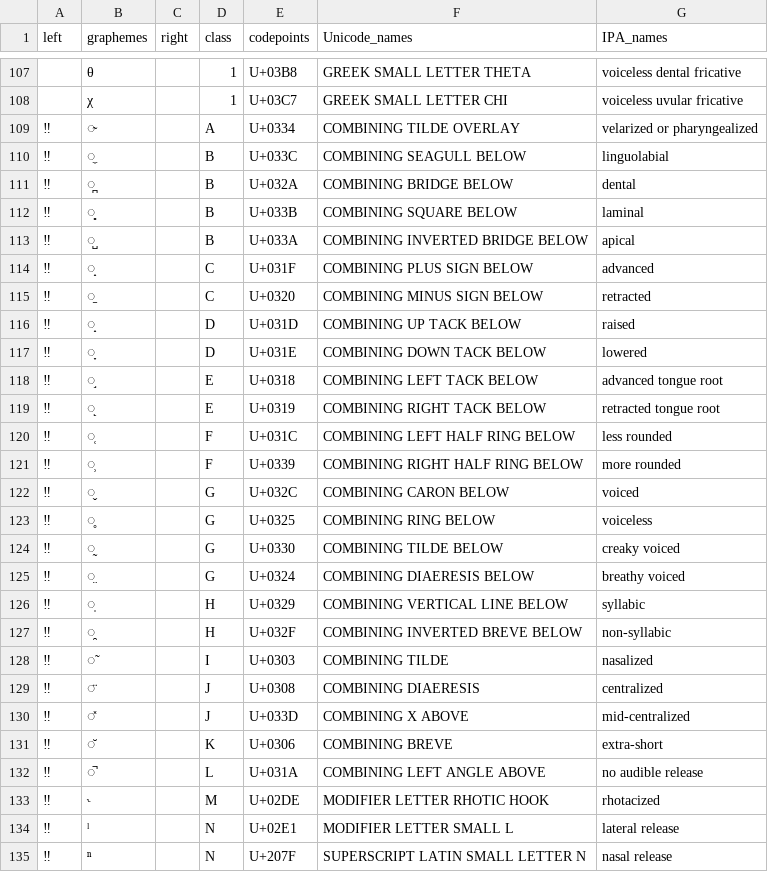
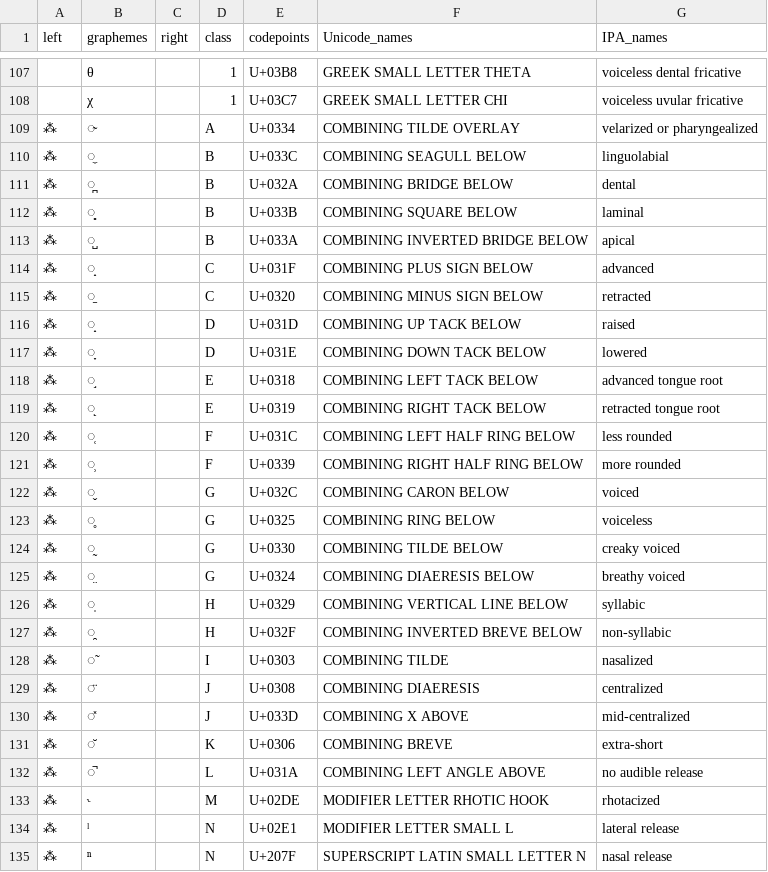
Before and after one commit to unicode-cookbook/cookbook, a TSV file: profiles/strictIPA2005_graphemes.tsv, drawn as a sheet; only a part is shown, gaps mark what is left out; the diff covers the shown part only.

Commit message:
changed dummy symbol again

```diff
--- a/profiles/strictIPA2005_graphemes.tsv
+++ b/profiles/strictIPA2005_graphemes.tsv
@@ -108,28 +108,28 @@ left	graphemes	right	class	codepoints	Unicode_names	IPA_names
 	χ		1	U+03C7	GREEK SMALL LETTER CHI	voiceless uvular fricative
-‼	̴		A	U+0334	COMBINING TILDE OVERLAY	velarized or pharyngealized
-‼	̼		B	U+033C	COMBINING SEAGULL BELOW	linguolabial
-‼	̪		B	U+032A	COMBINING BRIDGE BELOW	dental
-‼	̻		B	U+033B	COMBINING SQUARE BELOW	laminal
-‼	̺		B	U+033A	COMBINING INVERTED BRIDGE BELOW	apical
-‼	̟		C	U+031F	COMBINING PLUS SIGN BELOW	advanced
-‼	̠		C	U+0320	COMBINING MINUS SIGN BELOW	retracted
-‼	̝		D	U+031D	COMBINING UP TACK BELOW	raised
-‼	̞		D	U+031E	COMBINING DOWN TACK BELOW	lowered
-‼	̘		E	U+0318	COMBINING LEFT TACK BELOW	advanced tongue root
-‼	̙		E	U+0319	COMBINING RIGHT TACK BELOW	retracted tongue root
-‼	̜		F	U+031C	COMBINING LEFT HALF RING BELOW	less rounded
-‼	̹		F	U+0339	COMBINING RIGHT HALF RING BELOW	more rounded
-‼	̬		G	U+032C	COMBINING CARON BELOW	voiced
-‼	̥		G	U+0325	COMBINING RING BELOW	voiceless
-‼	̰		G	U+0330	COMBINING TILDE BELOW	creaky voiced
-‼	̤		G	U+0324	COMBINING DIAERESIS BELOW	breathy voiced
-‼	̩		H	U+0329	COMBINING VERTICAL LINE BELOW	syllabic
-‼	̯		H	U+032F	COMBINING INVERTED BREVE BELOW	non-syllabic
-‼	̃		I	U+0303	COMBINING TILDE	nasalized
-‼	̈		J	U+0308	COMBINING DIAERESIS	centralized
-‼	̽		J	U+033D	COMBINING X ABOVE	mid-centralized
-‼	̆		K	U+0306	COMBINING BREVE	extra-short
-‼	̚		L	U+031A	COMBINING LEFT ANGLE ABOVE	no audible release
-‼	˞		M	U+02DE	MODIFIER LETTER RHOTIC HOOK	rhotacized
-‼	ˡ		N	U+02E1	MODIFIER LETTER SMALL L	lateral release
-‼	ⁿ		N	U+207F	SUPERSCRIPT LATIN SMALL LETTER N	nasal release
+⁂	̴		A	U+0334	COMBINING TILDE OVERLAY	velarized or pharyngealized
+⁂	̼		B	U+033C	COMBINING SEAGULL BELOW	linguolabial
+⁂	̪		B	U+032A	COMBINING BRIDGE BELOW	dental
+⁂	̻		B	U+033B	COMBINING SQUARE BELOW	laminal
+⁂	̺		B	U+033A	COMBINING INVERTED BRIDGE BELOW	apical
+⁂	̟		C	U+031F	COMBINING PLUS SIGN BELOW	advanced
+⁂	̠		C	U+0320	COMBINING MINUS SIGN BELOW	retracted
+⁂	̝		D	U+031D	COMBINING UP TACK BELOW	raised
+⁂	̞		D	U+031E	COMBINING DOWN TACK BELOW	lowered
+⁂	̘		E	U+0318	COMBINING LEFT TACK BELOW	advanced tongue root
+⁂	̙		E	U+0319	COMBINING RIGHT TACK BELOW	retracted tongue root
+⁂	̜		F	U+031C	COMBINING LEFT HALF RING BELOW	less rounded
+⁂	̹		F	U+0339	COMBINING RIGHT HALF RING BELOW	more rounded
+⁂	̬		G	U+032C	COMBINING CARON BELOW	voiced
+⁂	̥		G	U+0325	COMBINING RING BELOW	voiceless
+⁂	̰		G	U+0330	COMBINING TILDE BELOW	creaky voiced
+⁂	̤		G	U+0324	COMBINING DIAERESIS BELOW	breathy voiced
+⁂	̩		H	U+0329	COMBINING VERTICAL LINE BELOW	syllabic
+⁂	̯		H	U+032F	COMBINING INVERTED BREVE BELOW	non-syllabic
+⁂	̃		I	U+0303	COMBINING TILDE	nasalized
+⁂	̈		J	U+0308	COMBINING DIAERESIS	centralized
+⁂	̽		J	U+033D	COMBINING X ABOVE	mid-centralized
+⁂	̆		K	U+0306	COMBINING BREVE	extra-short
+⁂	̚		L	U+031A	COMBINING LEFT ANGLE ABOVE	no audible release
+⁂	˞		M	U+02DE	MODIFIER LETTER RHOTIC HOOK	rhotacized
+⁂	ˡ		N	U+02E1	MODIFIER LETTER SMALL L	lateral release
+⁂	ⁿ		N	U+207F	SUPERSCRIPT LATIN SMALL LETTER N	nasal release
```
Also changed, not shown: 19 edited cells elsewhere in this file.
